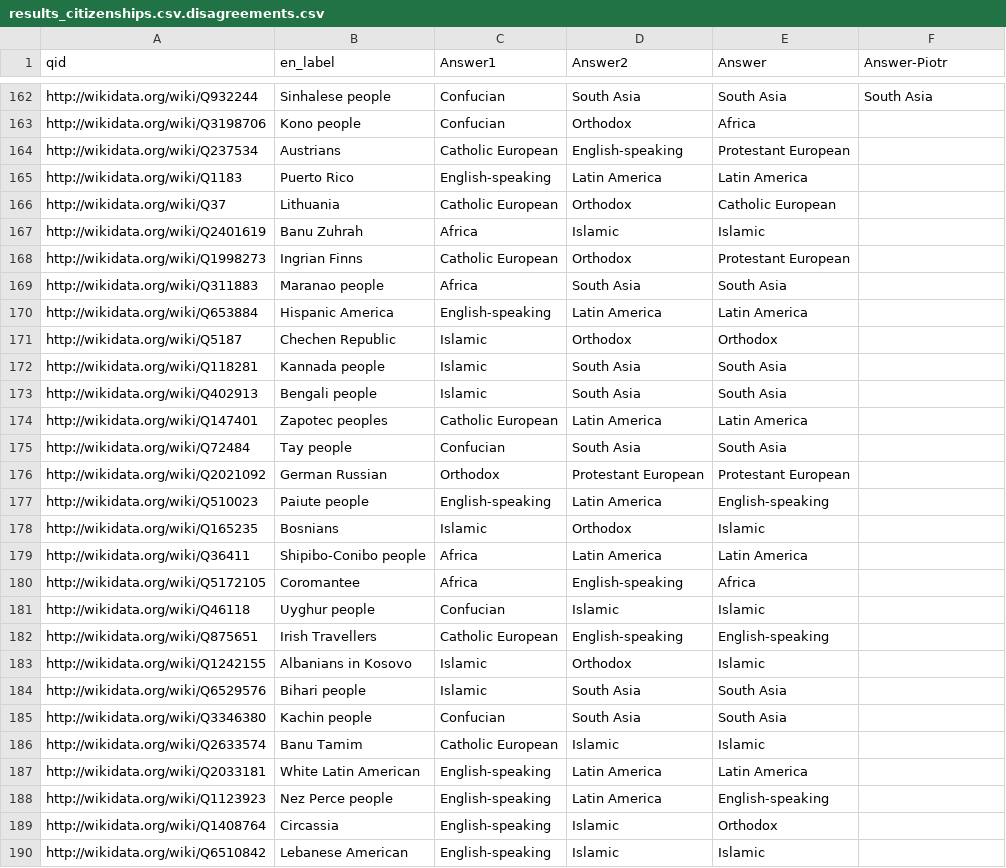
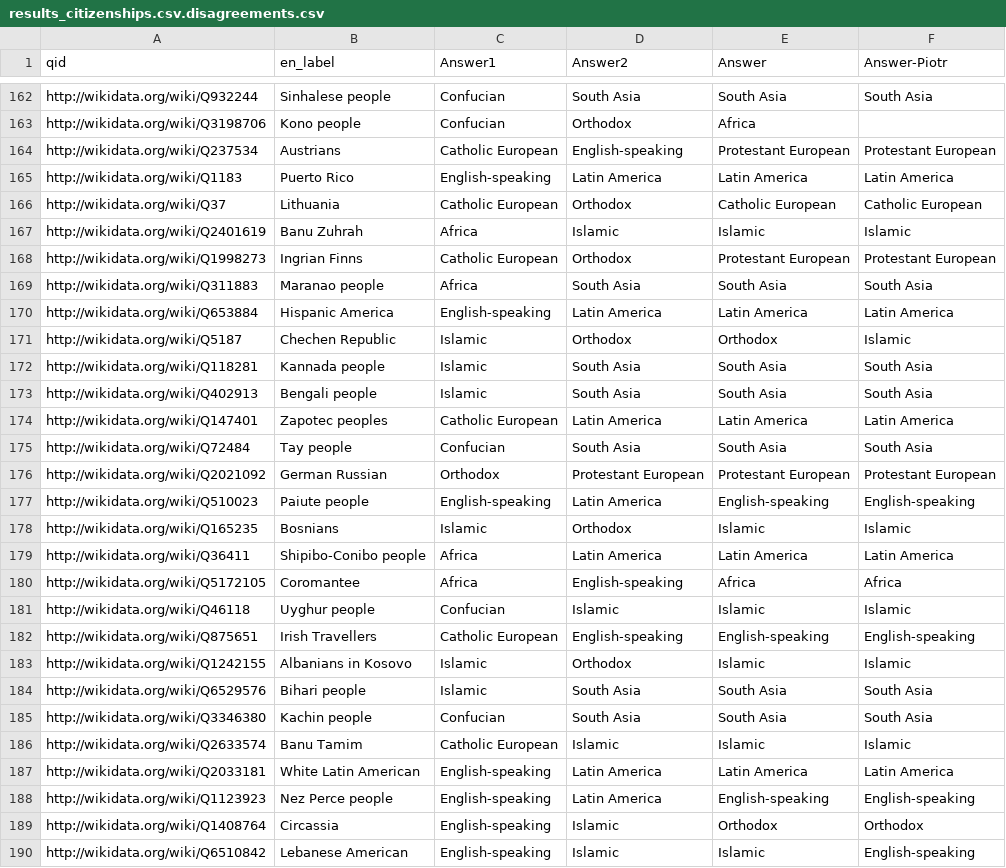
Before and after one commit to notconfusing/WIGI, a CSV file: helpers/aggregation_maps/for mechanical turk/results_citizenships.csv.disagreements.csv, drawn as a sheet; only a part is shown, gaps mark what is left out; the diff covers the shown part only.

Commit message:
Update results_citizenships.csv.disagreements.csv
done

```diff
--- a/helpers/aggregation_maps/for mechanical turk/results_citizenships.csv.disagreements.csv
+++ b/helpers/aggregation_maps/for mechanical turk/results_citizenships.csv.disagreements.csv
@@ -163,28 +163,28 @@ http://wikidata.org/wiki/Q932244,Sinhalese people,Confucian,South Asia,South Asi
 http://wikidata.org/wiki/Q3198706,Kono people,Confucian,Orthodox,Africa
-http://wikidata.org/wiki/Q237534,Austrians,Catholic European,English-speaking,Protestant European
-http://wikidata.org/wiki/Q1183,Puerto Rico,English-speaking,Latin America,Latin America
-http://wikidata.org/wiki/Q37,Lithuania,Catholic European,Orthodox,Catholic European
-http://wikidata.org/wiki/Q2401619,Banu Zuhrah,Africa,Islamic,Islamic
-http://wikidata.org/wiki/Q1998273,Ingrian Finns,Catholic European,Orthodox,Protestant European
-http://wikidata.org/wiki/Q311883,Maranao people,Africa,South Asia,South Asia
-http://wikidata.org/wiki/Q653884,Hispanic America,English-speaking,Latin America,Latin America
-http://wikidata.org/wiki/Q5187,Chechen Republic,Islamic,Orthodox,Orthodox
-http://wikidata.org/wiki/Q118281,Kannada people,Islamic,South Asia,South Asia
-http://wikidata.org/wiki/Q402913,Bengali people,Islamic,South Asia,South Asia
-http://wikidata.org/wiki/Q147401,Zapotec peoples,Catholic European,Latin America,Latin America
-http://wikidata.org/wiki/Q72484,Tay people,Confucian,South Asia,South Asia
-http://wikidata.org/wiki/Q2021092,German Russian,Orthodox,Protestant European,Protestant European
-http://wikidata.org/wiki/Q510023,Paiute people,English-speaking,Latin America,English-speaking
-http://wikidata.org/wiki/Q165235,Bosnians,Islamic,Orthodox,Islamic
-http://wikidata.org/wiki/Q36411,Shipibo-Conibo people,Africa,Latin America,Latin America
-http://wikidata.org/wiki/Q5172105,Coromantee,Africa,English-speaking,Africa
-http://wikidata.org/wiki/Q46118,Uyghur people,Confucian,Islamic,Islamic
-http://wikidata.org/wiki/Q875651,Irish Travellers,Catholic European,English-speaking,English-speaking
-http://wikidata.org/wiki/Q1242155,Albanians in Kosovo,Islamic,Orthodox,Islamic
-http://wikidata.org/wiki/Q6529576,Bihari people,Islamic,South Asia,South Asia
-http://wikidata.org/wiki/Q3346380,Kachin people,Confucian,South Asia,South Asia
-http://wikidata.org/wiki/Q2633574,Banu Tamim,Catholic European,Islamic,Islamic
-http://wikidata.org/wiki/Q2033181,White Latin American,English-speaking,Latin America,Latin America
-http://wikidata.org/wiki/Q1123923,Nez Perce people,English-speaking,Latin America,English-speaking
-http://wikidata.org/wiki/Q1408764,Circassia,English-speaking,Islamic,Orthodox
-http://wikidata.org/wiki/Q6510842,Lebanese American,English-speaking,Islamic,Islamic
+http://wikidata.org/wiki/Q237534,Austrians,Catholic European,English-speaking,Protestant European,Protestant European
+http://wikidata.org/wiki/Q1183,Puerto Rico,English-speaking,Latin America,Latin America,Latin America
+http://wikidata.org/wiki/Q37,Lithuania,Catholic European,Orthodox,Catholic European,Catholic European
+http://wikidata.org/wiki/Q2401619,Banu Zuhrah,Africa,Islamic,Islamic,Islamic
+http://wikidata.org/wiki/Q1998273,Ingrian Finns,Catholic European,Orthodox,Protestant European,Protestant European
+http://wikidata.org/wiki/Q311883,Maranao people,Africa,South Asia,South Asia,South Asia
+http://wikidata.org/wiki/Q653884,Hispanic America,English-speaking,Latin America,Latin America,Latin America
+http://wikidata.org/wiki/Q5187,Chechen Republic,Islamic,Orthodox,Orthodox,Islamic
+http://wikidata.org/wiki/Q118281,Kannada people,Islamic,South Asia,South Asia,South Asia
+http://wikidata.org/wiki/Q402913,Bengali people,Islamic,South Asia,South Asia,South Asia
+http://wikidata.org/wiki/Q147401,Zapotec peoples,Catholic European,Latin America,Latin America,Latin America
+http://wikidata.org/wiki/Q72484,Tay people,Confucian,South Asia,South Asia,South Asia
+http://wikidata.org/wiki/Q2021092,German Russian,Orthodox,Protestant European,Protestant European,Protestant European
+http://wikidata.org/wiki/Q510023,Paiute people,English-speaking,Latin America,English-speaking,English-speaking
+http://wikidata.org/wiki/Q165235,Bosnians,Islamic,Orthodox,Islamic,Islamic
+http://wikidata.org/wiki/Q36411,Shipibo-Conibo people,Africa,Latin America,Latin America,Latin America
+http://wikidata.org/wiki/Q5172105,Coromantee,Africa,English-speaking,Africa,Africa
+http://wikidata.org/wiki/Q46118,Uyghur people,Confucian,Islamic,Islamic,Islamic
+http://wikidata.org/wiki/Q875651,Irish Travellers,Catholic European,English-speaking,English-speaking,English-speaking
+http://wikidata.org/wiki/Q1242155,Albanians in Kosovo,Islamic,Orthodox,Islamic,Islamic
+http://wikidata.org/wiki/Q6529576,Bihari people,Islamic,South Asia,South Asia,South Asia
+http://wikidata.org/wiki/Q3346380,Kachin people,Confucian,South Asia,South Asia,South Asia
+http://wikidata.org/wiki/Q2633574,Banu Tamim,Catholic European,Islamic,Islamic,Islamic
+http://wikidata.org/wiki/Q2033181,White Latin American,English-speaking,Latin America,Latin America,Latin America
+http://wikidata.org/wiki/Q1123923,Nez Perce people,English-speaking,Latin America,English-speaking,English-speaking
+http://wikidata.org/wiki/Q1408764,Circassia,English-speaking,Islamic,Orthodox,Orthodox
+http://wikidata.org/wiki/Q6510842,Lebanese American,English-speaking,Islamic,Islamic,English-speaking
```
Also changed, not shown: 32 edited cells elsewhere in this file.
